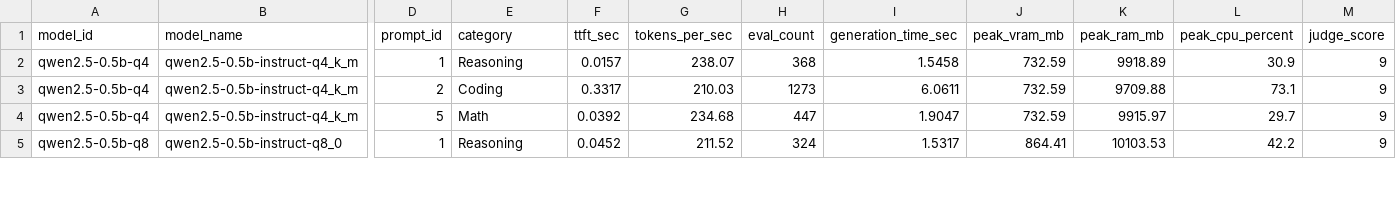
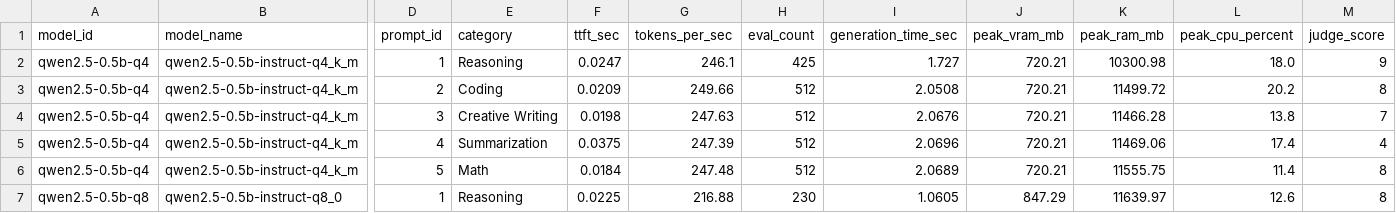
Before and after one commit to ADM1SH/LLM-Inference-Quantization-Benchmarker, a CSV file: web/results/benchmark_results.csv, drawn as a sheet; only a part is shown, gaps mark what is left out; addresses are those after the commit; rows hold the shown columns only; the diff covers the shown part only; the diff names each change by its address in the sheet, - before the commit and + after, or states it on an @@ line.

Commit message:
docs: add LIQB framework paper draft, findings, and updated README with benchmarking results; fix: increase timeouts, optimize monitoring intervals, and cap generation token length to prevent Ollama timeouts

```diff
--- a/web/results/benchmark_results.csv
+++ b/web/results/benchmark_results.csv
-F2 (ttft_sec): 0.0157
+F2 (ttft_sec): 0.0247
-G2 (tokens_per_sec): 238.07
+G2 (tokens_per_sec): 246.1
-H2 (eval_count): 368
+H2 (eval_count): 425
-I2 (generation_time_sec): 1.5458
+I2 (generation_time_sec): 1.727
-J2:J3 (peak_vram_mb): 732.59
+J2:J3 (peak_vram_mb): 720.21
-K2 (peak_ram_mb): 9918.89
+K2 (peak_ram_mb): 10300.98
-L2 (peak_cpu_percent): 30.9
+L2 (peak_cpu_percent): 18.0
-F3 (ttft_sec): 0.3317
+F3 (ttft_sec): 0.0209
-G3 (tokens_per_sec): 210.03
+G3 (tokens_per_sec): 249.66
-H3 (eval_count): 1273
+H3 (eval_count): 512
-I3 (generation_time_sec): 6.0611
+I3 (generation_time_sec): 2.0508
-K3 (peak_ram_mb): 9709.88
+K3 (peak_ram_mb): 11499.72
-L3 (peak_cpu_percent): 73.1
+L3 (peak_cpu_percent): 20.2
-M3 (judge_score): 9
+M3 (judge_score): 8
+row 4: qwen2.5-0.5b-q4 | qwen2.5-0.5b-instruct-q4_k_m | 3 | Creative Writing | 0.0198 | 247.63 | 512 | 2.0676 | 720.21 | 11466.28 | 13.8 | 7
+row 5: qwen2.5-0.5b-q4 | qwen2.5-0.5b-instruct-q4_k_m | 4 | Summarization | 0.0375 | 247.39 | 512 | 2.0696 | 720.21 | 11469.06 | 17.4 | 4
-F6 (ttft_sec): 0.0392
+F6 (ttft_sec): 0.0184
-G6 (tokens_per_sec): 234.68
+G6 (tokens_per_sec): 247.48
-H6 (eval_count): 447
+H6 (eval_count): 512
-I6 (generation_time_sec): 1.9047
+I6 (generation_time_sec): 2.0689
-J6 (peak_vram_mb): 732.59
+J6 (peak_vram_mb): 720.21
-K6 (peak_ram_mb): 9915.97
+K6 (peak_ram_mb): 11555.75
-L6 (peak_cpu_percent): 29.7
+L6 (peak_cpu_percent): 11.4
-M6:M7 (judge_score): 9
+M6:M7 (judge_score): 8
-F7 (ttft_sec): 0.0452
+F7 (ttft_sec): 0.0225
-G7 (tokens_per_sec): 211.52
+G7 (tokens_per_sec): 216.88
-H7 (eval_count): 324
+H7 (eval_count): 230
-I7 (generation_time_sec): 1.5317
+I7 (generation_time_sec): 1.0605
-J7 (peak_vram_mb): 864.41
+J7 (peak_vram_mb): 847.29
-K7 (peak_ram_mb): 10103.53
+K7 (peak_ram_mb): 11639.97
-L7 (peak_cpu_percent): 42.2
+L7 (peak_cpu_percent): 12.6
```
Also changed, not shown: 5 added rows and 30 edited cells elsewhere in this file, 7 other files.
